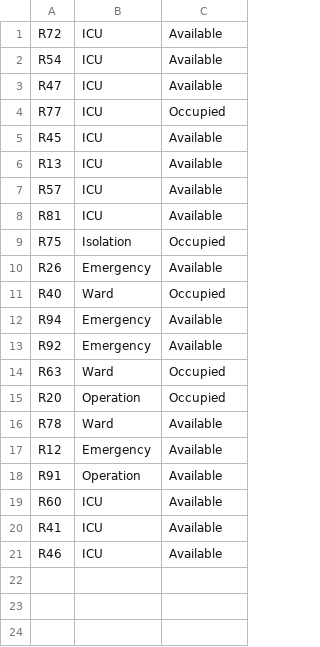
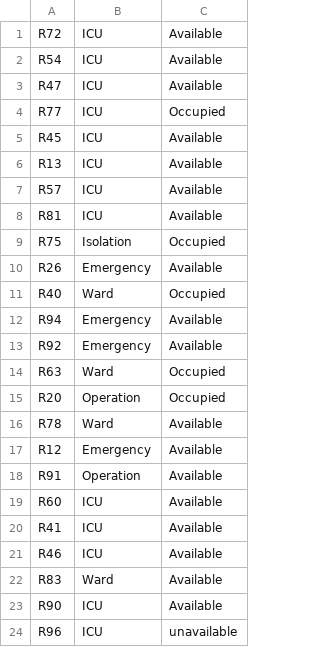
Before and after one commit to Tanwyhang/OOP-Assignment, a CSV file: data/rooms.csv, drawn as a sheet; the diff names each change by its address in the sheet, - before the commit and + after, or states it on an @@ line.

```diff
--- a/data/rooms.csv
+++ b/data/rooms.csv
+row 22: R83 | Ward | Available
+row 23: R90 | ICU | Available
+row 24: R96 | ICU | unavailable
```
Also changed, not shown: data/doctors.csv, data/patients.csv, 1 other file.
